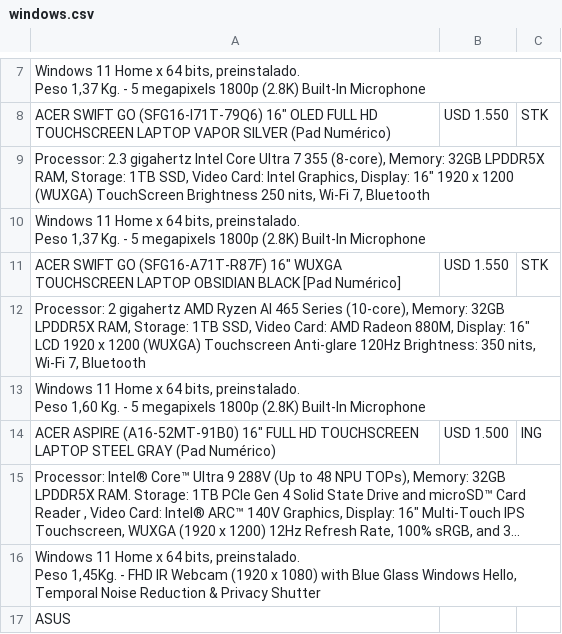
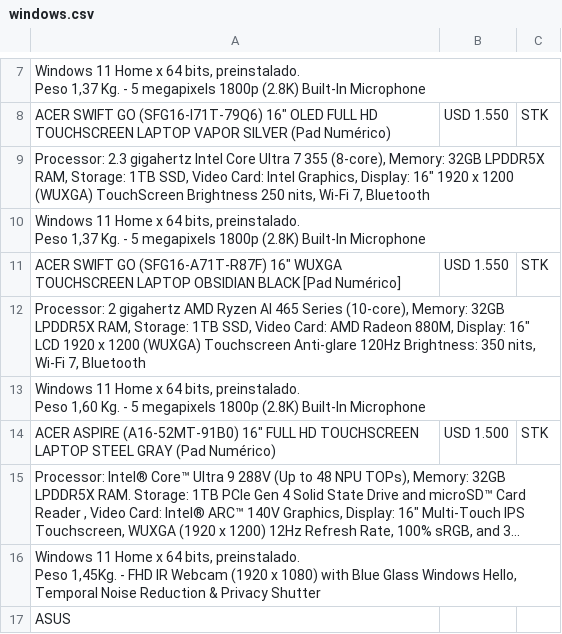
Before and after one commit to tptecno/windows, a CSV file: windows.csv, drawn as a sheet; only a part is shown, gaps mark what is left out; long unchanged cells end in …; the diff covers the shown part only; the diff names each change by its address in the sheet, - before the commit and + after, or states it on an @@ line.

```diff
--- a/windows.csv
+++ b/windows.csv
-C14: ING
+C14: STK
```
Also changed, not shown: 7 removed rows and 10 edited cells elsewhere in this file, 1 other file.
